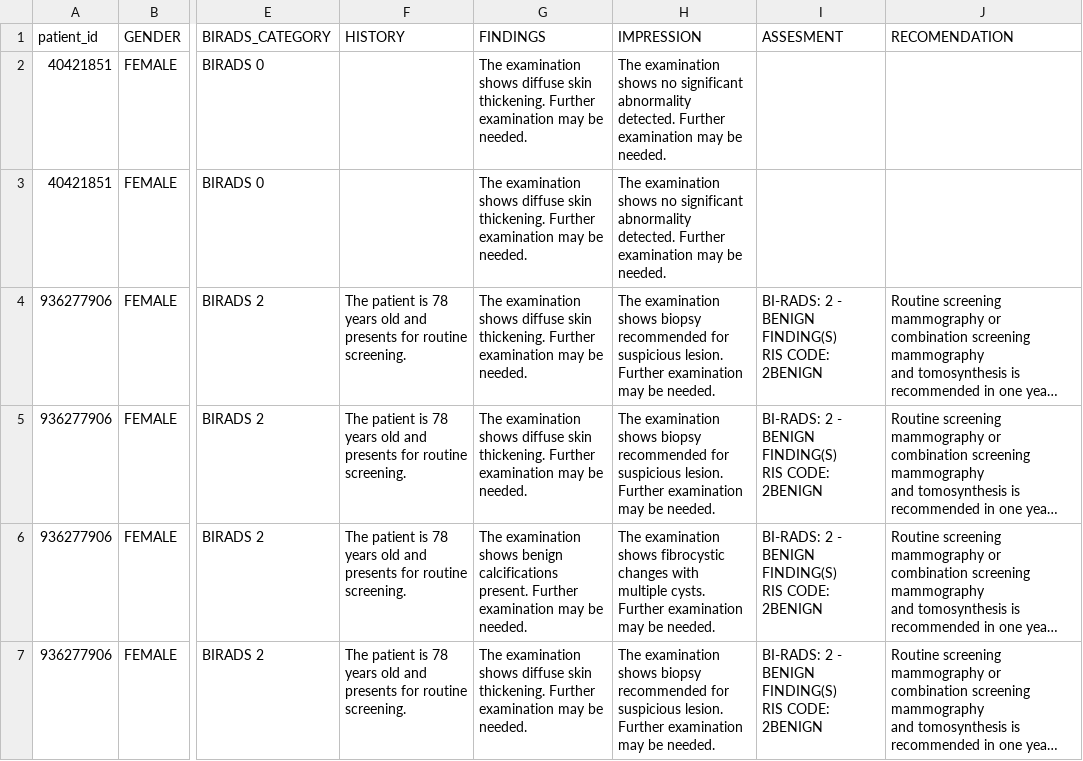
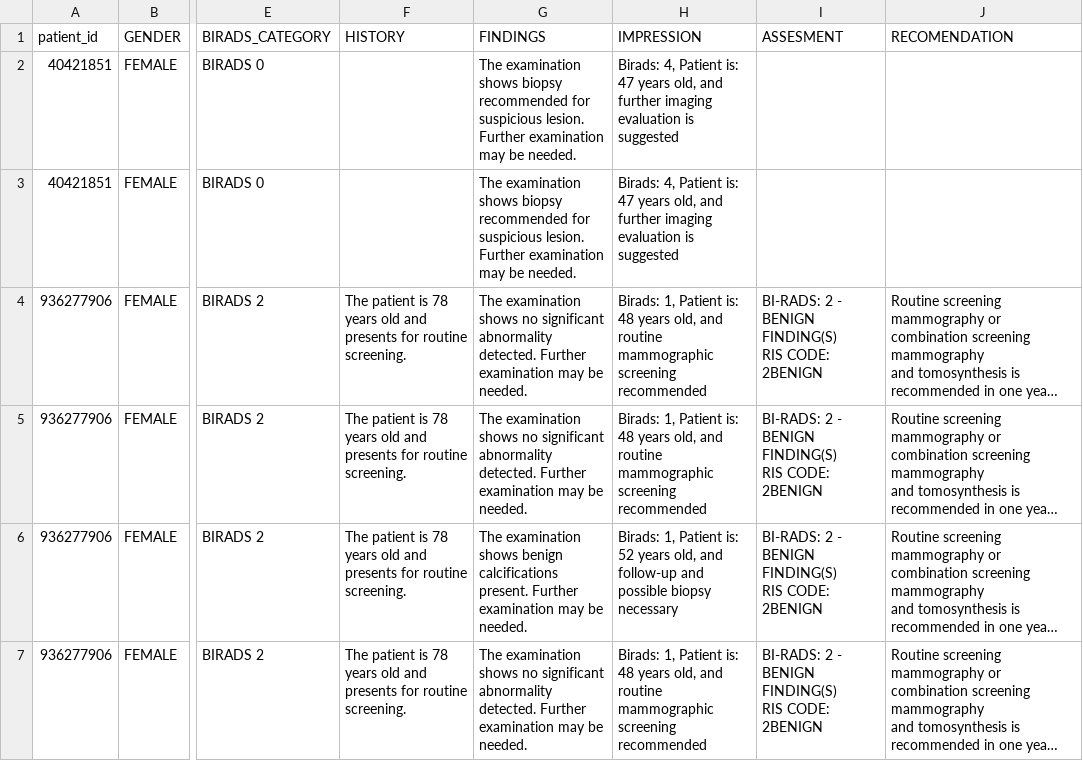
Before and after one commit to batmanlab/Mammo-CLIP, a CSV file: src/codebase/data_csv/upmc_dicom_consolidated_final_folds_BIRADS_num_1_report.csv, drawn as a sheet; only a part is shown, gaps mark what is left out; long unchanged cells end in …; the diff covers the shown part only; the diff names each change by its address in the sheet, - before the commit and + after, or states it on an @@ line.

```diff
--- a/src/codebase/data_csv/upmc_dicom_consolidated_final_folds_BIRADS_num_1_report.csv
+++ b/src/codebase/data_csv/upmc_dicom_consolidated_final_folds_BIRADS_num_1_report.csv
-G2:G3 (FINDINGS): …examination shows diffuse skin thickening. Further examination…
+G2:G3 (FINDINGS): …examination shows biopsy recommended for suspicious lesion. Further examination…
-H2:H3 (IMPRESSION): The examination shows no significant abnormality detected. Further examination may be needed.
+H2:H3 (IMPRESSION): Birads: 4, Patient is: 47 years old, and further imaging evaluation is suggested
-G4:G5 (FINDINGS): …examination shows diffuse skin thickening. Further examination…
+G4:G5 (FINDINGS): …examination shows no significant abnormality detected. Further examination…
-H4:H5 (IMPRESSION): The examination shows biopsy recommended for suspicious lesion. Further examination may be needed.
+H4:H5 (IMPRESSION): Birads: 1, Patient is: 48 years old, and routine mammographic screening recommended
-H6 (IMPRESSION): The examination shows fibrocystic changes with multiple cysts. Further examination may be needed.
+H6 (IMPRESSION): Birads: 1, Patient is: 52 years old, and follow-up and possible biopsy necessary
-G7 (FINDINGS): …examination shows diffuse skin thickening. Further examination…
+G7 (FINDINGS): …examination shows no significant abnormality detected. Further examination…
-H7 (IMPRESSION): The examination shows biopsy recommended for suspicious lesion. Further examination may be needed.
+H7 (IMPRESSION): Birads: 1, Patient is: 48 years old, and routine mammographic screening recommended
```
Also changed, not shown: 187 edited cells elsewhere in this file, 53 other files.
